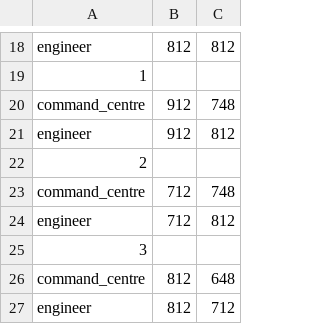
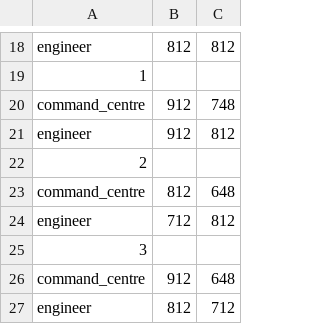
Before and after one commit to PaoPaoYue/SWEN20003-Project1, a CSV file: assets/objects.csv, drawn as a sheet; only a part is shown, gaps mark what is left out.

```diff
--- a/assets/objects.csv
+++ b/assets/objects.csv
@@ -22,6 +22,6 @@ engineer,912,812
 2
-command_centre,712,748
+command_centre,812,648
 engineer,712,812
 3
-command_centre,812,648
+command_centre,912,648
 engineer,812,712
```
Also changed, not shown: 2 other files.
